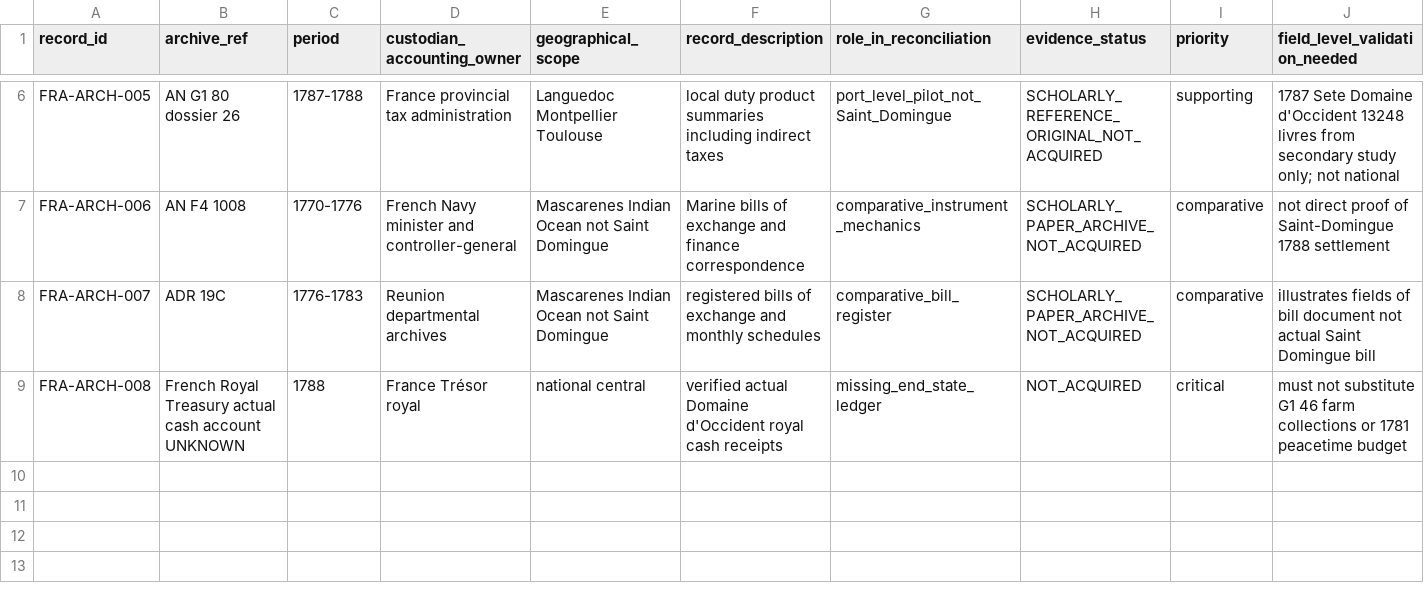
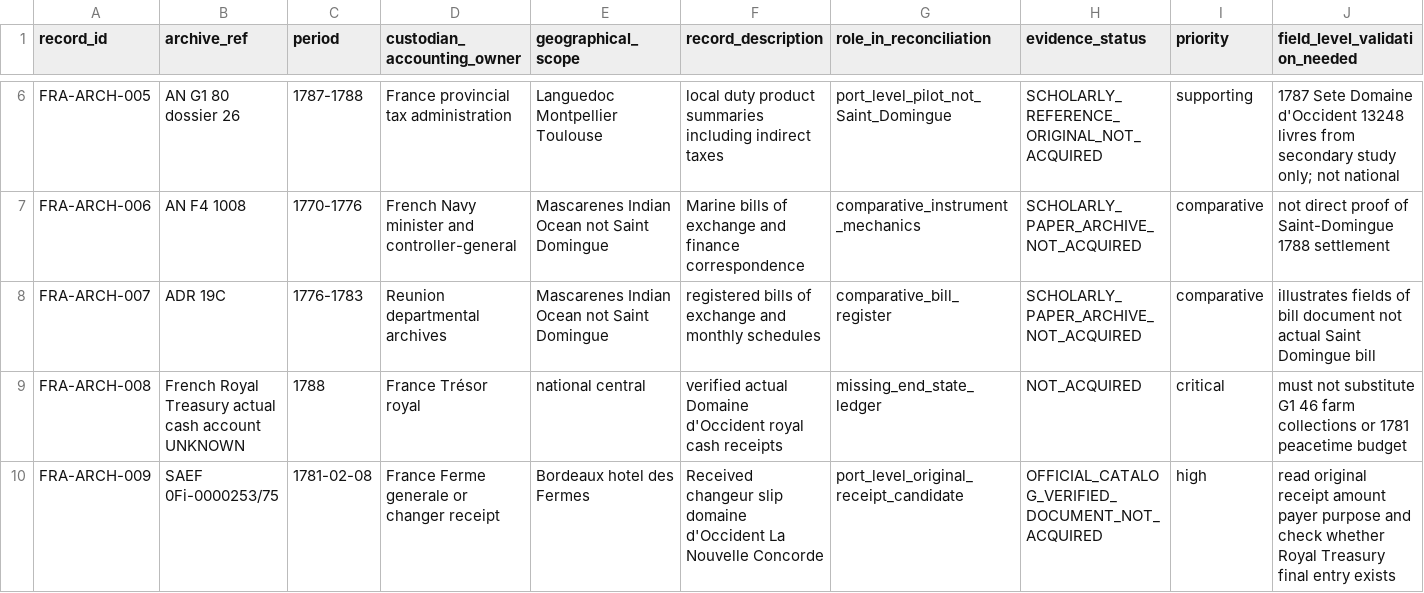
Before and after one commit to fweiger/AI_book, a CSV file: topics/imperial-overstretch-case-studies/france/metropolitan_fiscal_archives_m2.csv, drawn as a sheet; only a part is shown, gaps mark what is left out; rows hold the shown columns only; the diff names each change by its address in the sheet, - before the commit and + after, or states it on an @@ line.

Commit message:
research(CASE-FRA-001): document 1781 Necker-Calonne colonial duty accounting dispute and fiscal receipt

```diff
--- a/topics/imperial-overstretch-case-studies/france/metropolitan_fiscal_archives_m2.csv
+++ b/topics/imperial-overstretch-case-studies/france/metropolitan_fiscal_archives_m2.csv
+row 10: FRA-ARCH-009 | SAEF 0Fi-0000253/75 | 1781-02-08 | France Ferme generale or changer receipt | Bordeaux hotel des Fermes | Received changeur slip domaine d'Occident La Nouvelle Concorde | port_level_original_receipt_candidate | OFFICIAL_CATALOG_VERIFIED_DOCUMENT_NOT_ACQUIRED | high | read original receipt amount payer purpose and check whether Royal Treasury final entry exists
```
Also changed, not shown: 3 other files.
